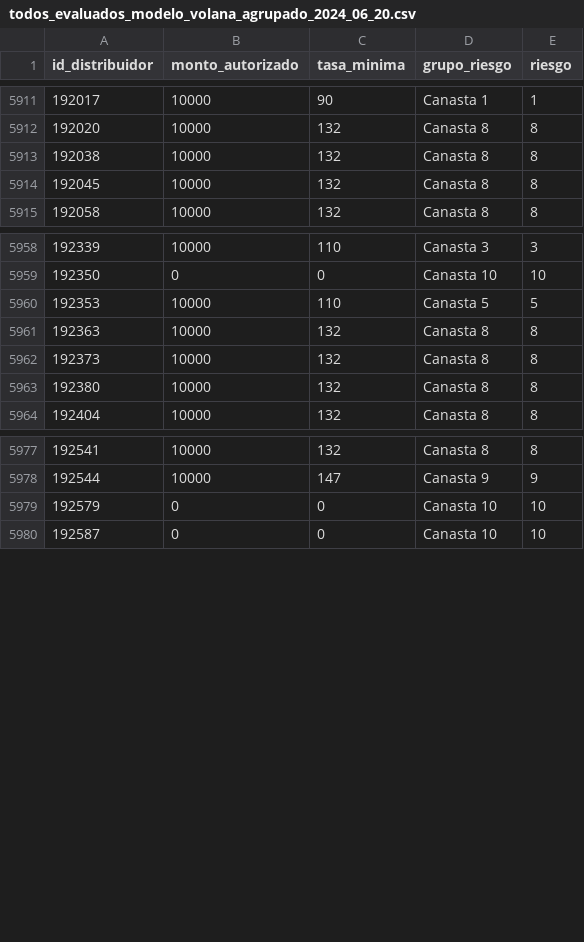
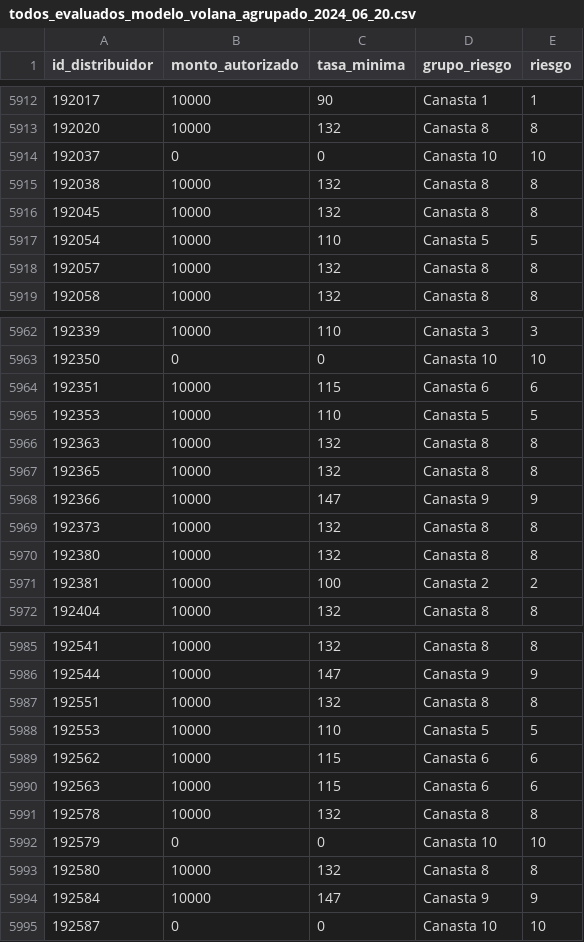
Before and after one commit to VOLANAJERS/all_volana, a CSV file: Volana/matriz_modelo_riesgo/data/todos_evaluados_modelo_volana_agrupado_2024_06_20.csv, drawn as a sheet; only a part is shown, gaps mark what is left out; the diff covers the shown part only.

```diff
--- a/Volana/matriz_modelo_riesgo/data/todos_evaluados_modelo_volana_agrupado_2024_06_20.csv
+++ b/Volana/matriz_modelo_riesgo/data/todos_evaluados_modelo_volana_agrupado_2024_06_20.csv
@@ -5912,4 +5913,7 @@ id_distribuidor,monto_autorizado,tasa_minima,grupo_riesgo,riesgo
 192020,10000,132,Canasta 8,8
+192037,0,0,Canasta 10,10
 192038,10000,132,Canasta 8,8
 192045,10000,132,Canasta 8,8
+192054,10000,110,Canasta 5,5
+192057,10000,132,Canasta 8,8
 192058,10000,132,Canasta 8,8
@@ -5959,6 +5963,10 @@ id_distribuidor,monto_autorizado,tasa_minima,grupo_riesgo,riesgo
 192350,0,0,Canasta 10,10
+192351,10000,115,Canasta 6,6
 192353,10000,110,Canasta 5,5
 192363,10000,132,Canasta 8,8
+192365,10000,132,Canasta 8,8
+192366,10000,147,Canasta 9,9
 192373,10000,132,Canasta 8,8
 192380,10000,132,Canasta 8,8
+192381,10000,100,Canasta 2,2
 192404,10000,132,Canasta 8,8
@@ -5978,3 +5986,10 @@ id_distribuidor,monto_autorizado,tasa_minima,grupo_riesgo,riesgo
 192544,10000,147,Canasta 9,9
+192551,10000,132,Canasta 8,8
+192553,10000,110,Canasta 5,5
+192562,10000,115,Canasta 6,6
+192563,10000,115,Canasta 6,6
+192578,10000,132,Canasta 8,8
 192579,0,0,Canasta 10,10
+192580,10000,132,Canasta 8,8
+192584,10000,147,Canasta 9,9
 192587,0,0,Canasta 10,10
```
Also changed, not shown: 24 added rows elsewhere in this file, 18 other files.
